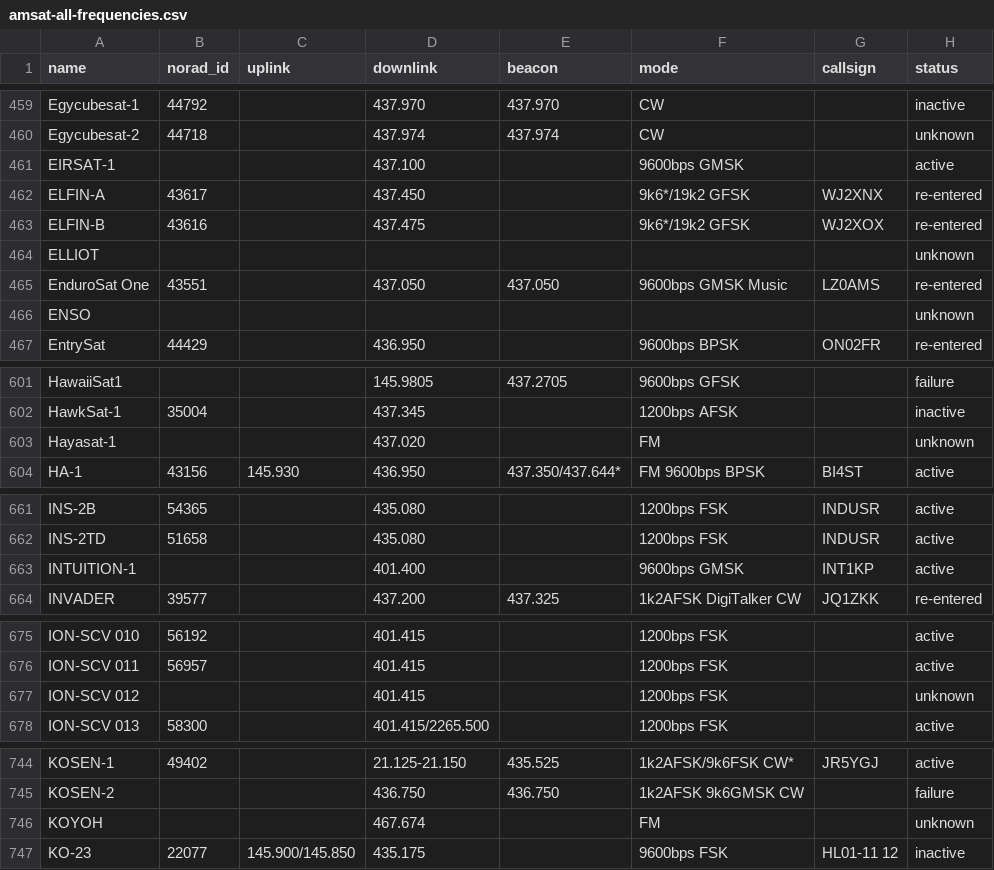
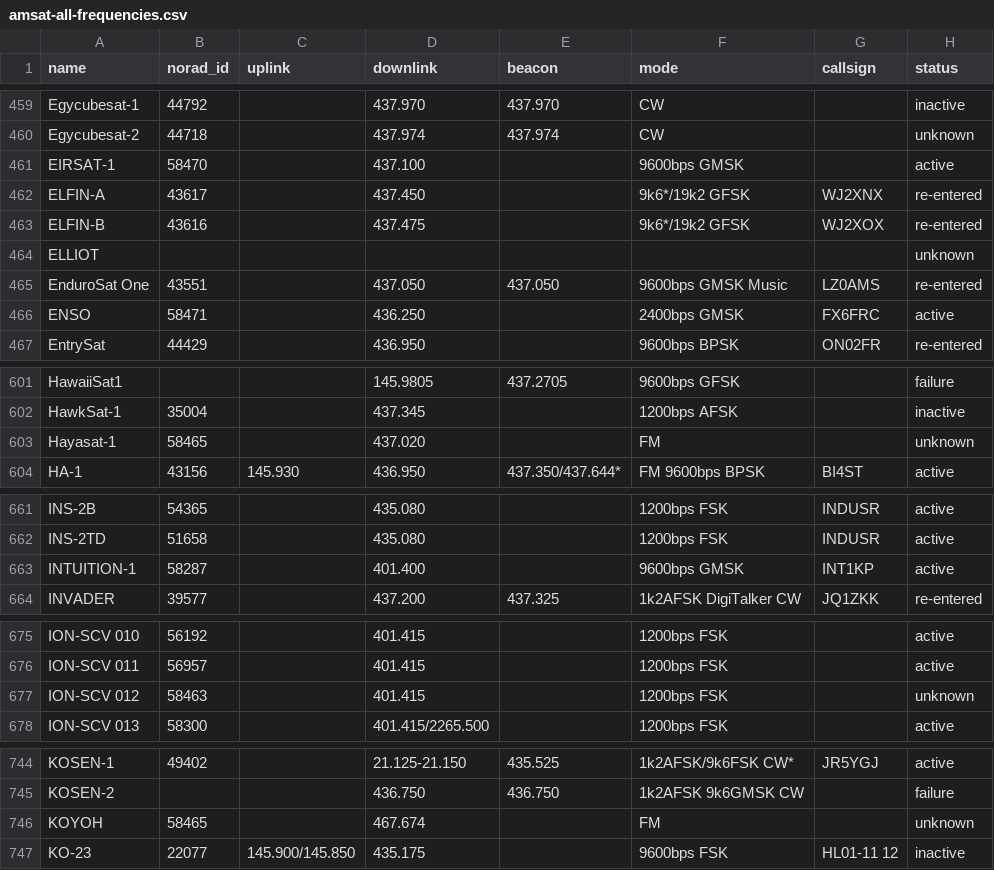
Before and after one commit to Sibizwan5/amateur-satellite-database, a CSV file: data/amsat-all-frequencies.csv, drawn as a sheet; only a part is shown, gaps mark what is left out; the diff covers the shown part only; the diff names each change by its address in the sheet, - before the commit and + after, or states it on an @@ line.

```diff
--- a/data/amsat-all-frequencies.csv
+++ b/data/amsat-all-frequencies.csv
-B461 (norad_id): (empty)
+B461 (norad_id): 58470
-B466 (norad_id): (empty)
+B466 (norad_id): 58471
-D466 (downlink): (empty)
+D466 (downlink): 436.250
-F466 (mode): (empty)
+F466 (mode): 2400bps GMSK
-G466 (callsign): (empty)
+G466 (callsign): FX6FRC
-H466 (status): unknown
+H466 (status): active
-B603 (norad_id): (empty)
+B603 (norad_id): 58465
-B663 (norad_id): (empty)
+B663 (norad_id): 58287
-B677 (norad_id): (empty)
+B677 (norad_id): 58463
-B746 (norad_id): (empty)
+B746 (norad_id): 58465
```
Also changed, not shown: 4 edited cells elsewhere in this file, data/amsat-active-frequencies.csv, data/satnogs.csv, 3 other files.
